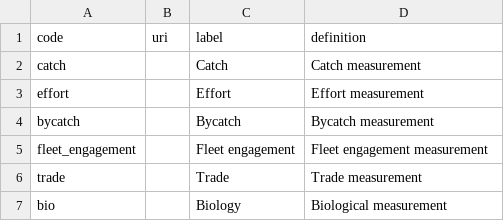
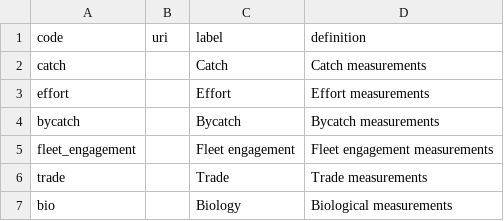
Before and after one commit to fdiwg/fdi-codelists, a CSV file: global/fdi/cl_measurement.csv, drawn as a sheet.

Commit message:
Update cl_measurement.csv

```diff
--- a/global/fdi/cl_measurement.csv
+++ b/global/fdi/cl_measurement.csv
@@ -1,7 +1,7 @@
 "code","uri","label","definition"
-"catch",,"Catch","Catch measurement"
-"effort",,"Effort","Effort measurement"
-"bycatch",,"Bycatch","Bycatch measurement"
-"fleet_engagement",,"Fleet engagement", "Fleet engagement measurement"
-"trade",,"Trade","Trade measurement"
-"bio",,"Biology","Biological measurement"
+"catch",,"Catch","Catch measurements"
+"effort",,"Effort","Effort measurements"
+"bycatch",,"Bycatch","Bycatch measurements"
+"fleet_engagement",,"Fleet engagement", "Fleet engagement measurements"
+"trade",,"Trade","Trade measurements"
+"bio",,"Biology","Biological measurements"
```
